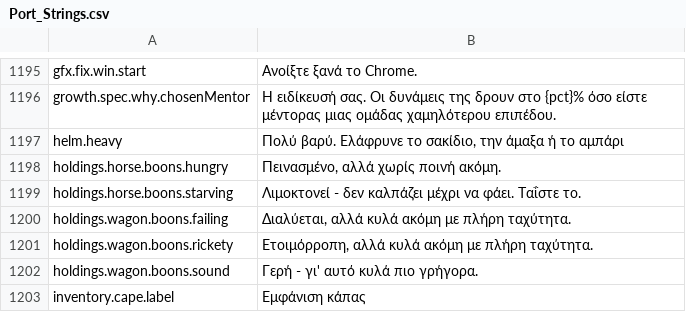
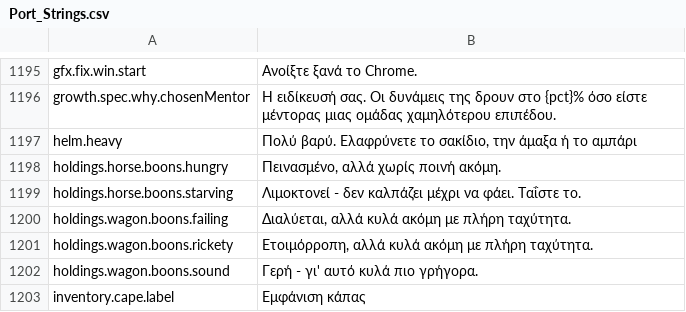
Before and after one commit to Lattymoy/daggerfall-js-source, a CSV file: locales/el/Port_Strings.csv, drawn as a sheet; only a part is shown, gaps mark what is left out.

```diff
--- a/locales/el/Port_Strings.csv
+++ b/locales/el/Port_Strings.csv
@@ -1196,3 +1196,3 @@ gfx.fix.win.start,"Ανοίξτε ξανά το Chrome."
 growth.spec.why.chosenMentor,"Η ειδίκευσή σας. Οι δυνάμεις της δρουν στο {pct}% όσο είστε μέντορας μιας ομάδας χαμηλότερου επιπέδου."
-helm.heavy,"Πολύ βαρύ. Ελάφρυνε το σακίδιο, την άμαξα ή το αμπάρι"
+helm.heavy,"Πολύ βαρύ. Ελαφρύνετε το σακίδιο, την άμαξα ή το αμπάρι"
 holdings.horse.boons.hungry,"Πεινασμένο, αλλά χωρίς ποινή ακόμη."
```
Also changed, not shown: locales/fi/Port_Strings.csv, locales/hu/Port_Strings.csv, 21 other files.
